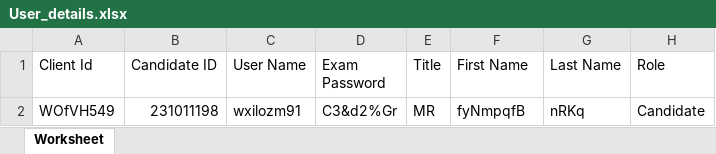
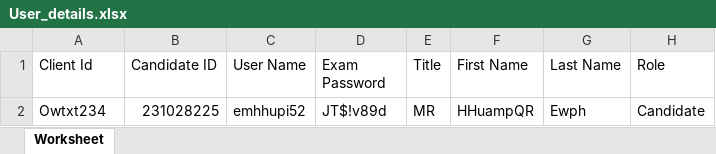
Before and after one commit to RaghuCPatel/Elumina, an Excel workbook: download/User_details.xlsx, sheet Worksheet, drawn as a sheet; values as stored, in another font and other column widths than the file's, no borders; removed rows and columns are numbered as before the commit, all else as after; the diff names each change by its address in the sheet, - before the commit and + after, or states it on an @@ line.

```diff
--- a/download/User_details.xlsx (sheet Worksheet)
+++ b/download/User_details.xlsx (sheet Worksheet)
-row 2: WOfVH549 | 231011198 | wxilozm91 | C3&d2%Gr | MR | fyNmpqfB | nRKq | Candidate
+row 2: Owtxt234 | 231028225 | emhhupi52 | JT$!v89d | MR | HHuampQR | Ewph | Candidate
```
Also changed, not shown: download/ExamID.xlsx, download/bulk_user_details.xlsx, 18 other files.
